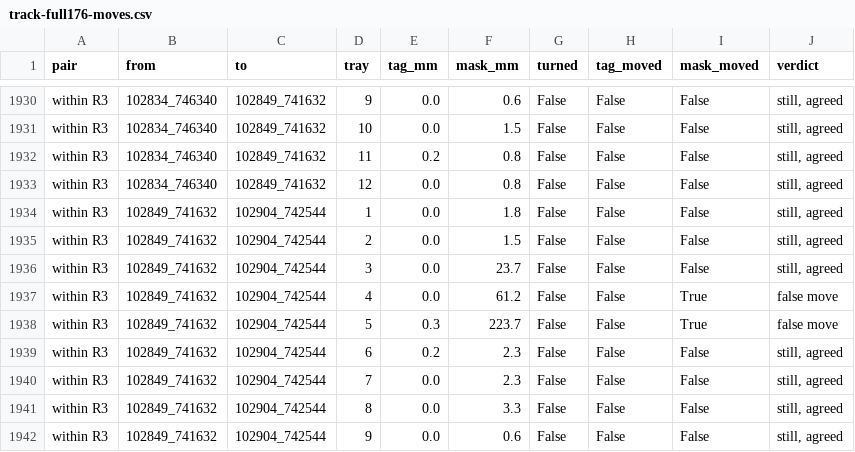
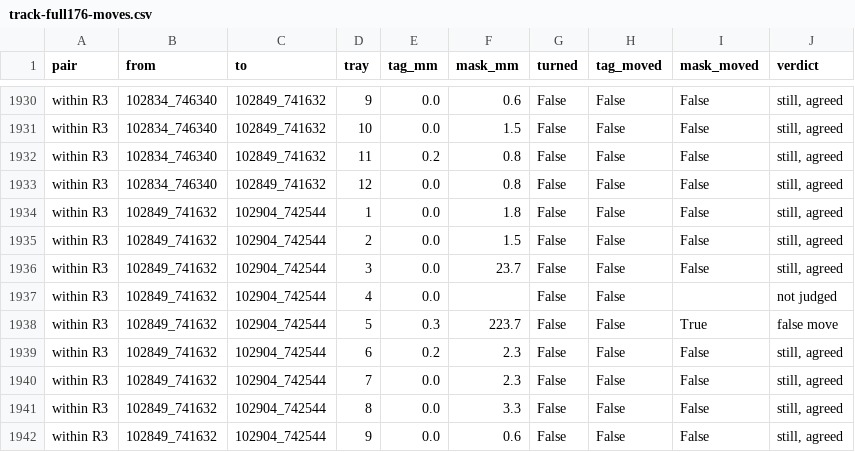
Before and after one commit to txoof/npec-camera-rig, a CSV file: experiments/round1-trays/track-full176-moves.csv, drawn as a sheet; only a part is shown, gaps mark what is left out; the diff covers the shown part only.

```diff
--- a/experiments/round1-trays/track-full176-moves.csv
+++ b/experiments/round1-trays/track-full176-moves.csv
@@ -1936,3 +1936,3 @@ within R3,102849_741632,102904_742544,2,0.0,1.5,False,False,False,"still, agreed
 within R3,102849_741632,102904_742544,3,0.0,23.7,False,False,False,"still, agreed"
-within R3,102849_741632,102904_742544,4,0.0,61.2,False,False,True,false move
+within R3,102849_741632,102904_742544,4,0.0,,False,False,,not judged
 within R3,102849_741632,102904_742544,5,0.3,223.7,False,False,True,false move
```
Also changed, not shown: 21 edited cells elsewhere in this file, 5 other files.
